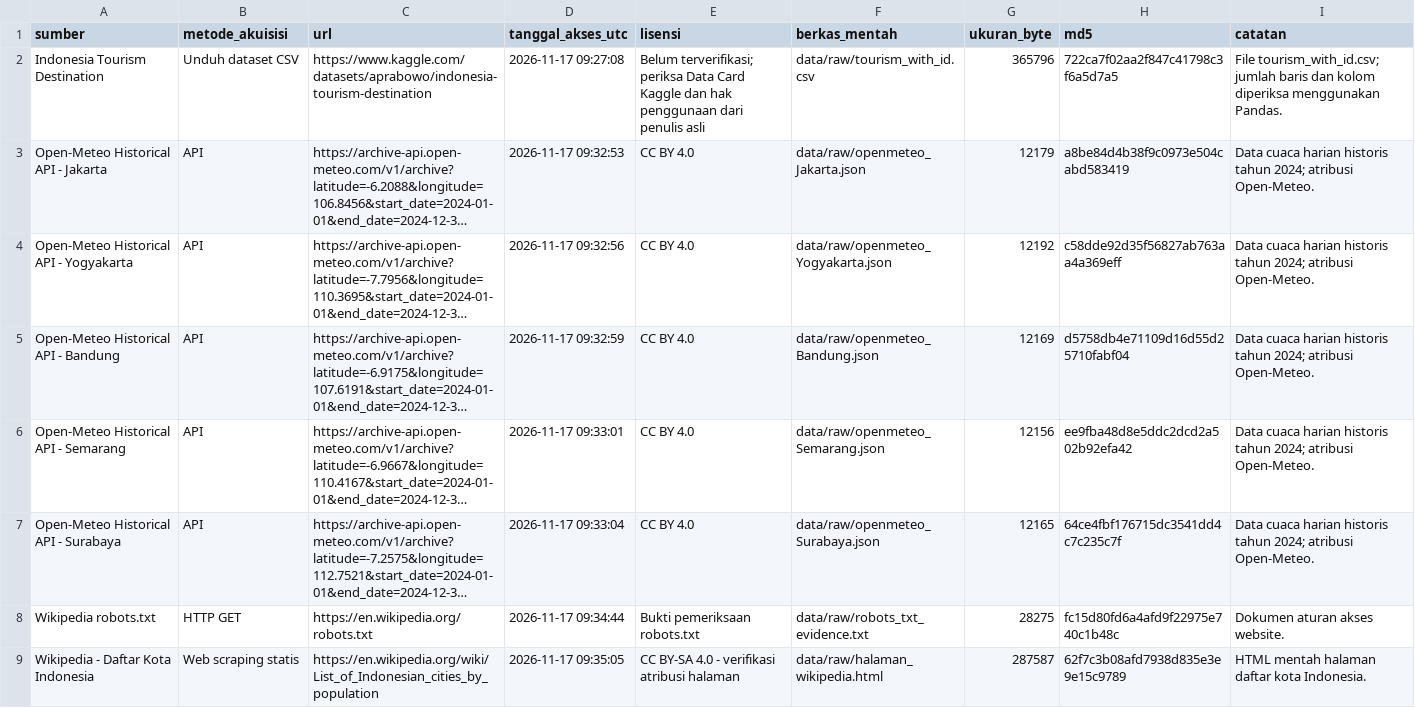
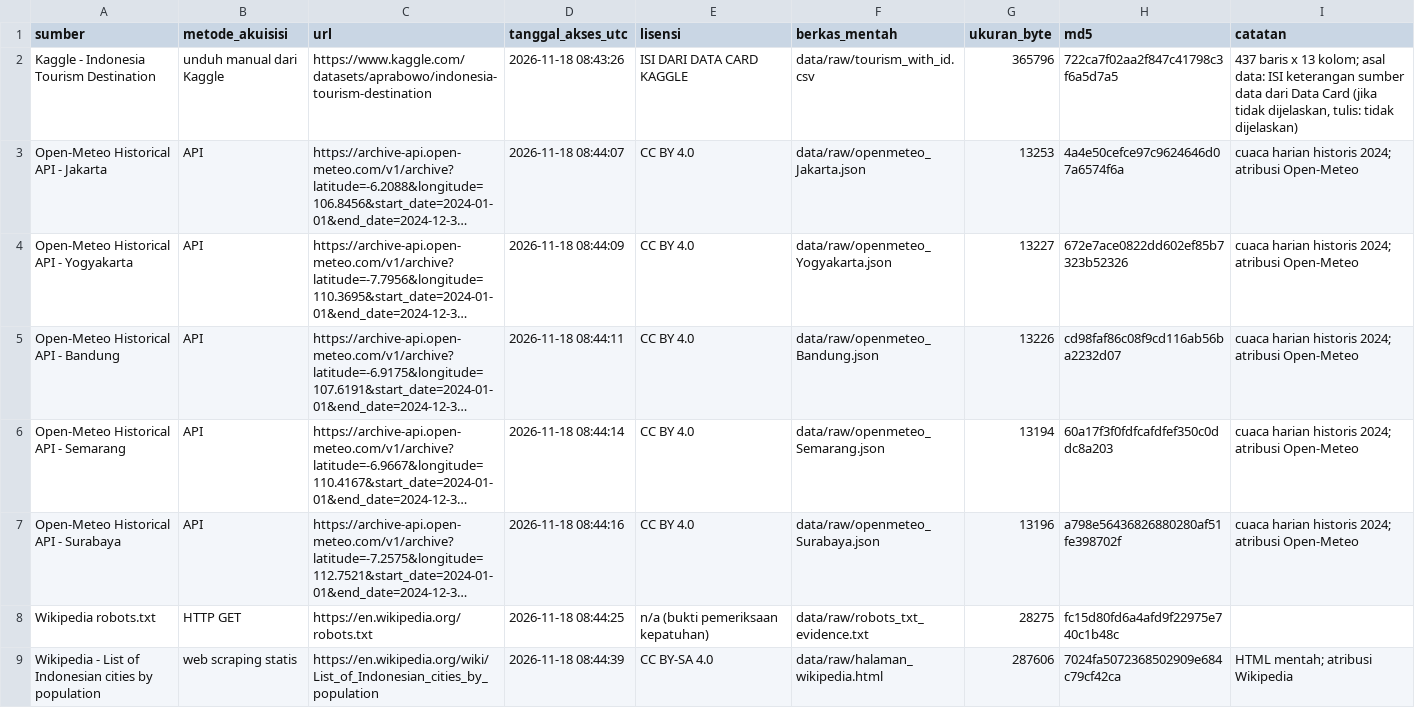
Before and after one commit to Wirr19/UTS-Data-Acquisition-Management_2501010098, a CSV file: docs/provenance.csv, drawn as a sheet; long unchanged cells end in …; removed rows and columns are numbered as before the commit, all else as after; the diff names each change by its address in the sheet, - before the commit and + after, or states it on an @@ line.

Commit message:
docs: lengkapi provenance dan Data Ethics Checklist 9 butir

```diff
--- a/docs/provenance.csv
+++ b/docs/provenance.csv
-A2 (sumber): Indonesia Tourism Destination
+A2 (sumber): Kaggle - Indonesia Tourism Destination
-B2 (metode_akuisisi): Unduh dataset CSV
+B2 (metode_akuisisi): unduh manual dari Kaggle
-D2 (tanggal_akses_utc): 2026-11-17 09:27:08
+D2 (tanggal_akses_utc): 2026-11-18 08:43:26
-E2 (lisensi): Belum terverifikasi; periksa Data Card Kaggle dan hak penggunaan dari penulis asli
+E2 (lisensi): ISI DARI DATA CARD KAGGLE
-I2 (catatan): File tourism_with_id.csv; jumlah baris dan kolom diperiksa menggunakan Pandas.
+I2 (catatan): 437 baris x 13 kolom; asal data: ISI keterangan sumber data dari Data Card (jika tidak dijelaskan, tulis: tidak dijelaskan)
-D3 (tanggal_akses_utc): 2026-11-17 09:32:53
+D3 (tanggal_akses_utc): 2026-11-18 08:44:07
-G3 (ukuran_byte): 12179
+G3 (ukuran_byte): 13253
-H3 (md5): a8be84d4b38f9c0973e504cabd583419
+H3 (md5): 4a4e50cefce97c9624646d07a6574f6a
-I3:I7 (catatan): Data cuaca harian historis tahun 2024; atribusi Open-Meteo.
+I3:I7 (catatan): cuaca harian historis 2024; atribusi Open-Meteo
-D4 (tanggal_akses_utc): 2026-11-17 09:32:56
+D4 (tanggal_akses_utc): 2026-11-18 08:44:09
-G4 (ukuran_byte): 12192
+G4 (ukuran_byte): 13227
-H4 (md5): c58dde92d35f56827ab763aa4a369eff
+H4 (md5): 672e7ace0822dd602ef85b7323b52326
-D5 (tanggal_akses_utc): 2026-11-17 09:32:59
+D5 (tanggal_akses_utc): 2026-11-18 08:44:11
-G5 (ukuran_byte): 12169
+G5 (ukuran_byte): 13226
-H5 (md5): d5758db4e71109d16d55d25710fabf04
+H5 (md5): cd98faf86c08f9cd116ab56ba2232d07
-D6 (tanggal_akses_utc): 2026-11-17 09:33:01
+D6 (tanggal_akses_utc): 2026-11-18 08:44:14
-G6 (ukuran_byte): 12156
+G6 (ukuran_byte): 13194
-H6 (md5): ee9fba48d8e5ddc2dcd2a502b92efa42
+H6 (md5): 60a17f3f0fdfcafdfef350c0ddc8a203
-D7 (tanggal_akses_utc): 2026-11-17 09:33:04
+D7 (tanggal_akses_utc): 2026-11-18 08:44:16
-G7 (ukuran_byte): 12165
+G7 (ukuran_byte): 13196
-H7 (md5): 64ce4fbf176715dc3541dd4c7c235c7f
+H7 (md5): a798e56436826880280af51fe398702f
-D8 (tanggal_akses_utc): 2026-11-17 09:34:44
+D8 (tanggal_akses_utc): 2026-11-18 08:44:25
-E8 (lisensi): Bukti pemeriksaan robots.txt
+E8 (lisensi): n/a (bukti pemeriksaan kepatuhan)
-I8 (catatan): Dokumen aturan akses website.
+I8 (catatan): (empty)
-row 9: Wikipedia - Daftar Kota Indonesia | Web scraping statis | https://en.wikipedia.org/wiki/List_of_Indonesian_cities_by_population | 2026-11-17 09:35:05 | CC BY-SA 4.0 - verifikasi atribusi halaman | data/raw/halaman_wikipedia.html | 287587 | 62f7c3b08afd7938d835e3e9e15c9789 | HTML mentah halaman daftar kota Indonesia.
+row 9: Wikipedia - List of Indonesian cities by population | web scraping statis | https://en.wikipedia.org/wiki/List_of_Indonesian_cities_by_population | 2026-11-18 08:44:39 | CC BY-SA 4.0 | data/raw/halaman_wikipedia.html | 287606 | 7024fa5072368502909e684c79cf42ca | HTML mentah; atribusi Wikipedia
```
Also changed, not shown: data/processed/data_ethics_checklist.csv.
